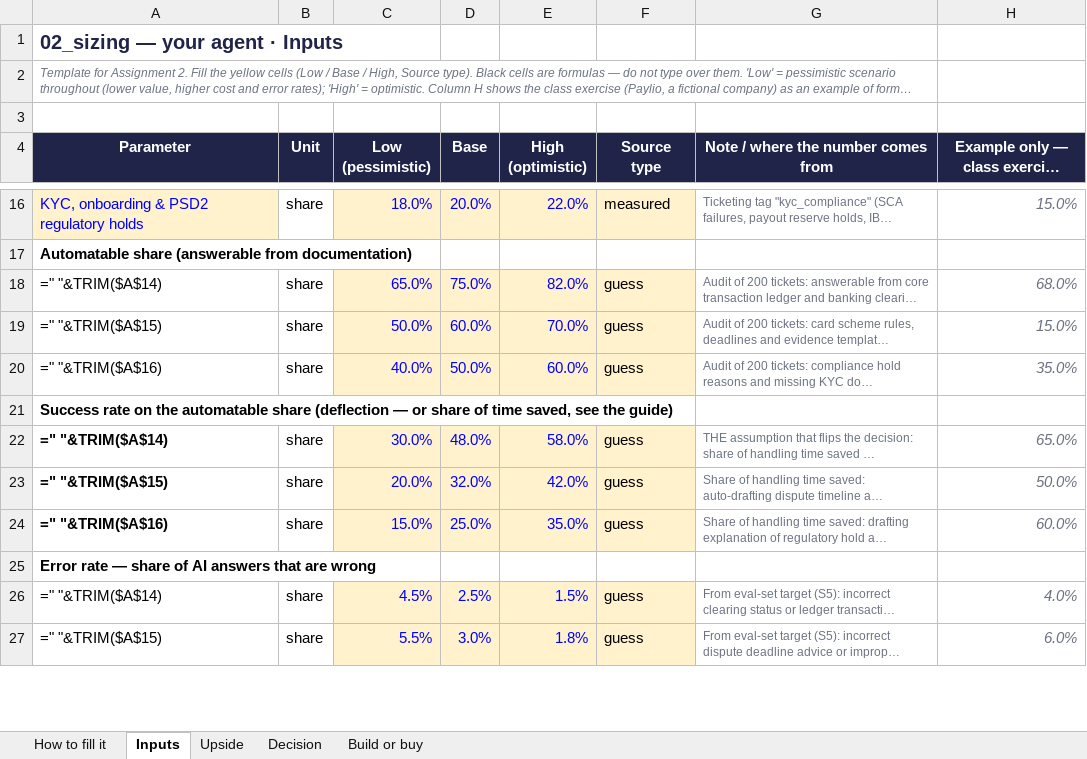
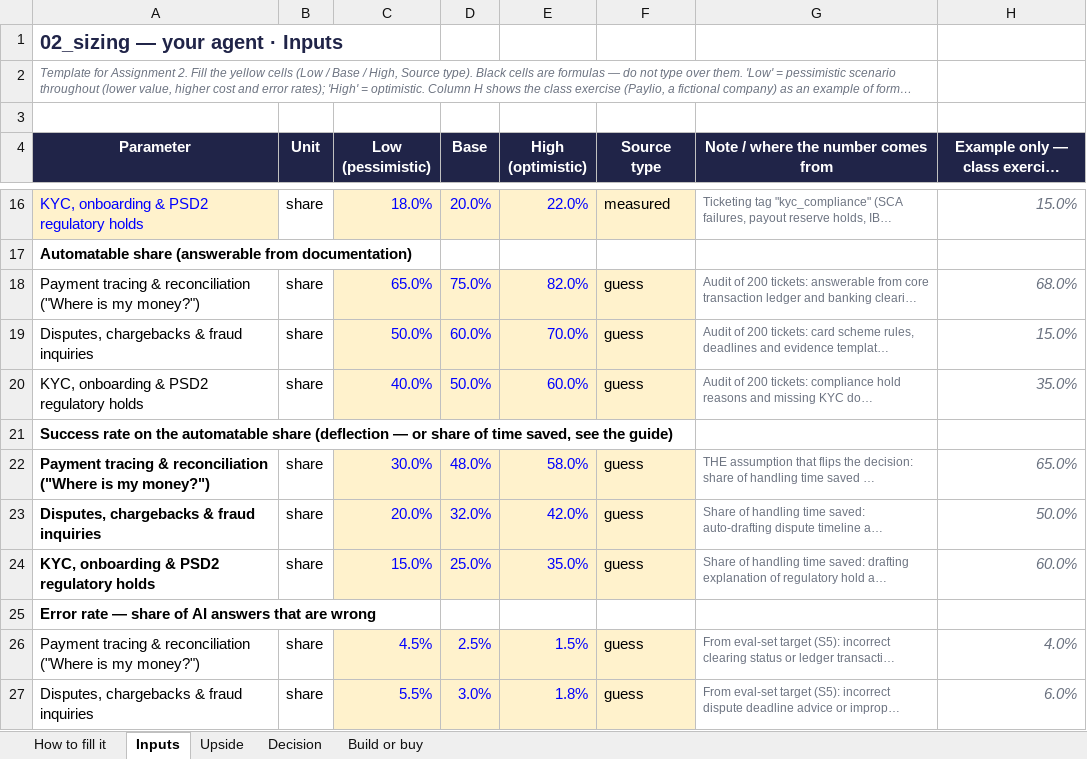
Before and after one commit to lsantus-mines/deploy-project-product-management, an Excel workbook: 02_sizing.xlsx, sheet Inputs, drawn as a sheet; only a part is shown, gaps mark what is left out; long unchanged cells end in …; values as stored, in another font and other column widths than the file's, no borders; formulas without a stored value are shown as written; the diff covers the shown part only; the diff names each change by its address in the sheet, - before the commit and + after, or states it on an @@ line.

```diff
--- a/02_sizing.xlsx (sheet Inputs)
+++ b/02_sizing.xlsx (sheet Inputs)
-A18 (Parameter): =" "&TRIM($A$14)
+A18 (Parameter): Payment tracing & reconciliation ("Where is my money?")
-A19 (Parameter): =" "&TRIM($A$15)
+A19 (Parameter): Disputes, chargebacks & fraud inquiries
-A20 (Parameter): =" "&TRIM($A$16)
+A20 (Parameter): KYC, onboarding & PSD2 regulatory holds
-A22 (Parameter): =" "&TRIM($A$14)
+A22 (Parameter): Payment tracing & reconciliation ("Where is my money?")
-A23 (Parameter): =" "&TRIM($A$15)
+A23 (Parameter): Disputes, chargebacks & fraud inquiries
-A24 (Parameter): =" "&TRIM($A$16)
+A24 (Parameter): KYC, onboarding & PSD2 regulatory holds
-A26 (Parameter): =" "&TRIM($A$14)
+A26 (Parameter): Payment tracing & reconciliation ("Where is my money?")
-A27 (Parameter): =" "&TRIM($A$15)
+A27 (Parameter): Disputes, chargebacks & fraud inquiries
```
Also changed, not shown: 11 edited cells elsewhere in this sheet, sheet Upside, sheet Decision, sheet Build or buy, 20 other files.
